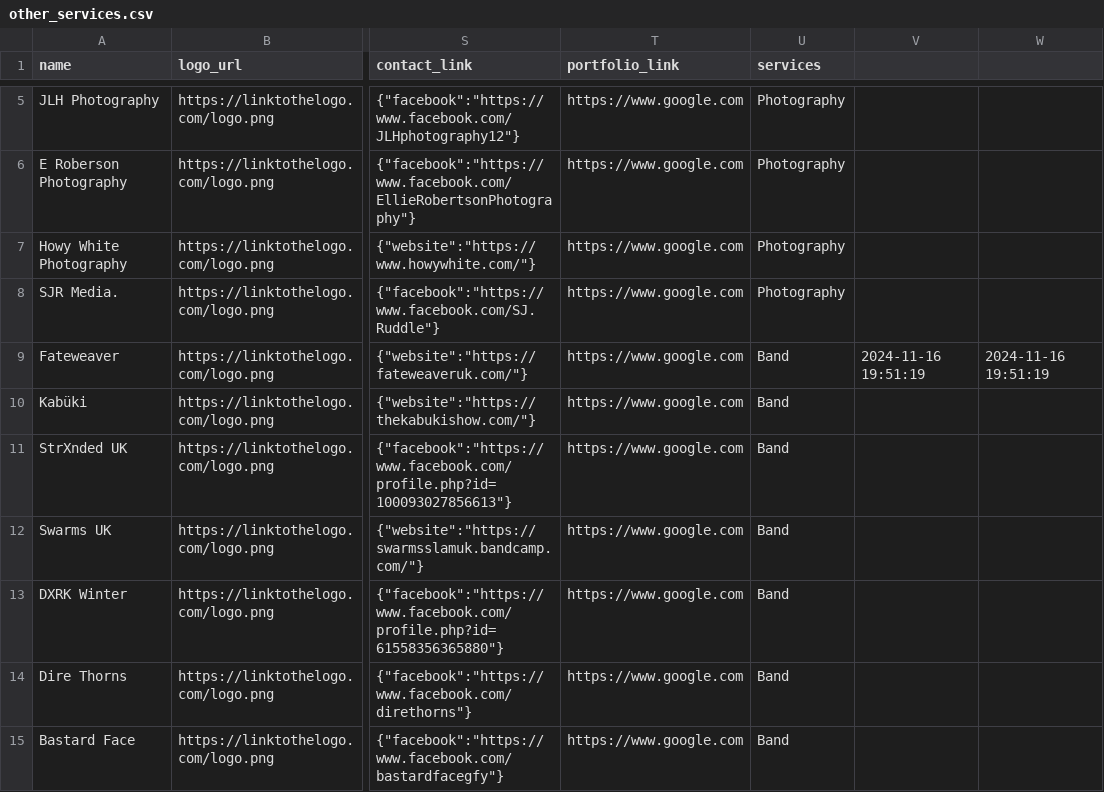
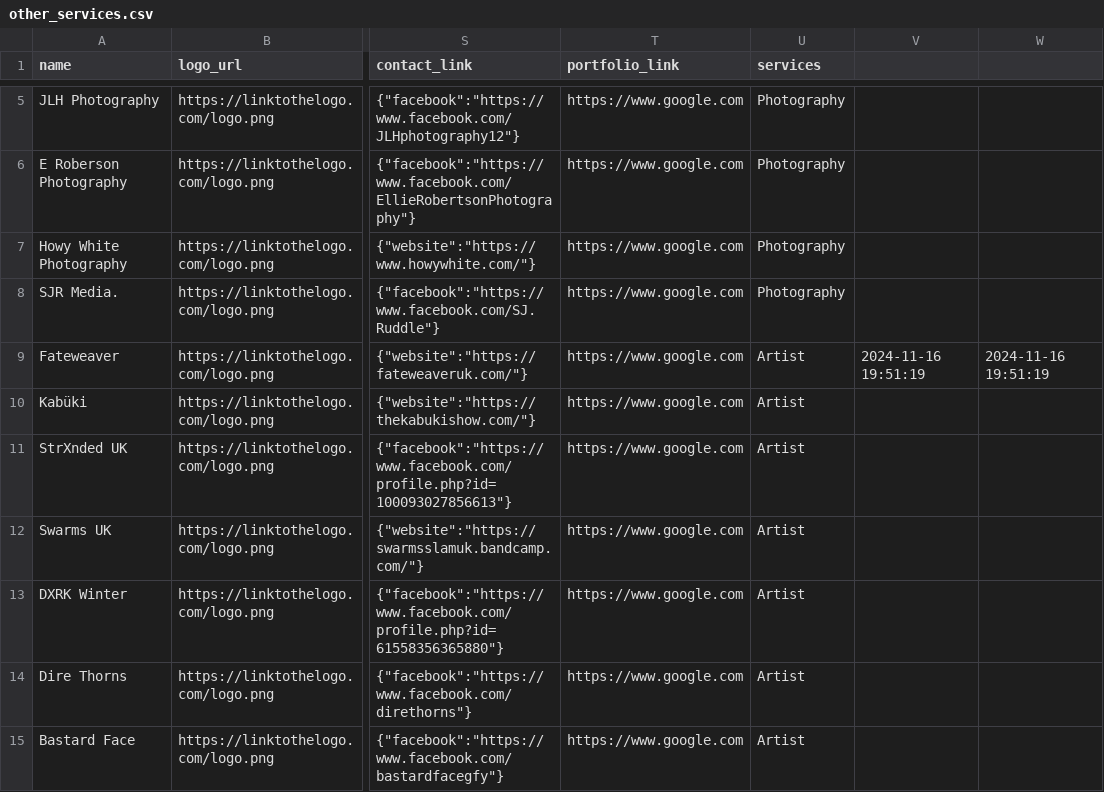
Before and after one commit to RobHowdle/findmyvenue, a CSV file: database/data/other_services.csv, drawn as a sheet; only a part is shown, gaps mark what is left out; the diff covers the shown part only; the diff names each change by its address in the sheet, - before the commit and + after, or states it on an @@ line.

Commit message:
Update Band to Artist, add in JS code

```diff
--- a/database/data/other_services.csv
+++ b/database/data/other_services.csv
-U9:U15 (services): Band
+U9:U15 (services): Artist
```
Also changed, not shown: 25 edited cells elsewhere in this file, 3 other files.
